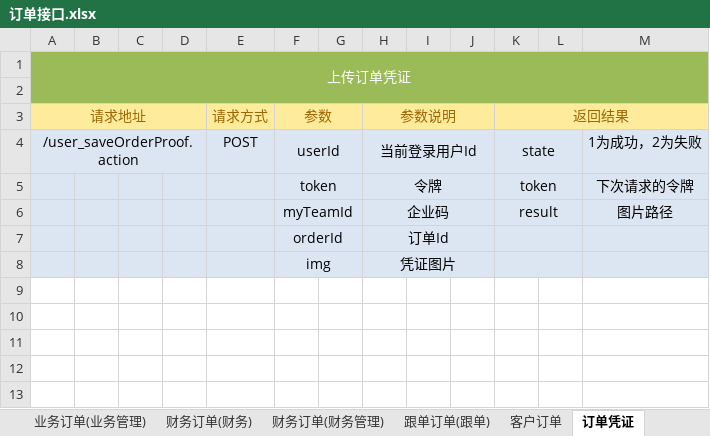
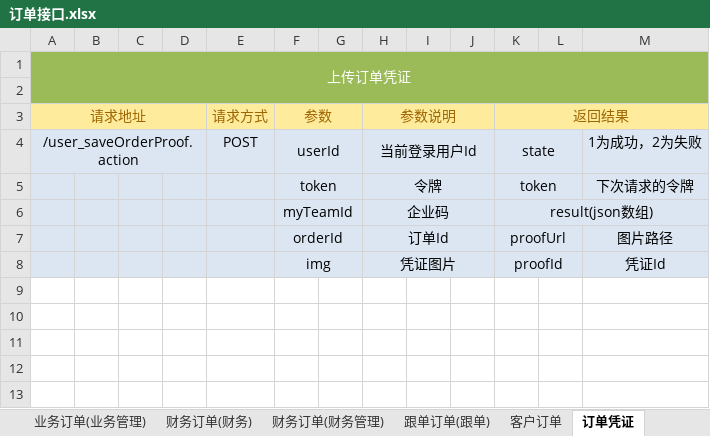
Before and after one commit to QM-Developers/store_v1.1.1, an Excel workbook: 需求分析/接口文档/客户/订单接口.xlsx, sheet 订单凭证, drawn as a sheet; only a part is shown; the shorter side is filled out with more unchanged rows; values as stored, in another font and other column widths than the file's, no borders; removed rows and columns are numbered as before the commit, all else as after; the diff names each change by its address in the sheet, - before the commit and + after, or states it on an @@ line.

```diff
--- a/需求分析/接口文档/客户/订单接口.xlsx (sheet 订单凭证)
+++ b/需求分析/接口文档/客户/订单接口.xlsx (sheet 订单凭证)
-K6: result
+K6: result(json数组)
-K6:L6 merged
+K6:M6 merged
-M6: 图片路径
+M6: (empty)
-K7: (empty)
+K7: proofUrl
-M7: (empty)
+M7: 图片路径
-row 8:  |  |  |  |  | img |  | 凭证图片
-A8:M8 fill: none
+A8:M8 fill: #DCE6F2
-row 8: (empty)
+row 8:  |  |  |  |  | img |  | 凭证图片 |  |  | proofId |  | 凭证Id
+F8:G8 merged
+H8:J8 merged
+K8:L8 merged
```
Also changed, not shown: 需求分析/接口文档/客户/更新说明.xlsx, 需求分析/接口文档/客户/权限角色接口.xlsx, 24 other files.
